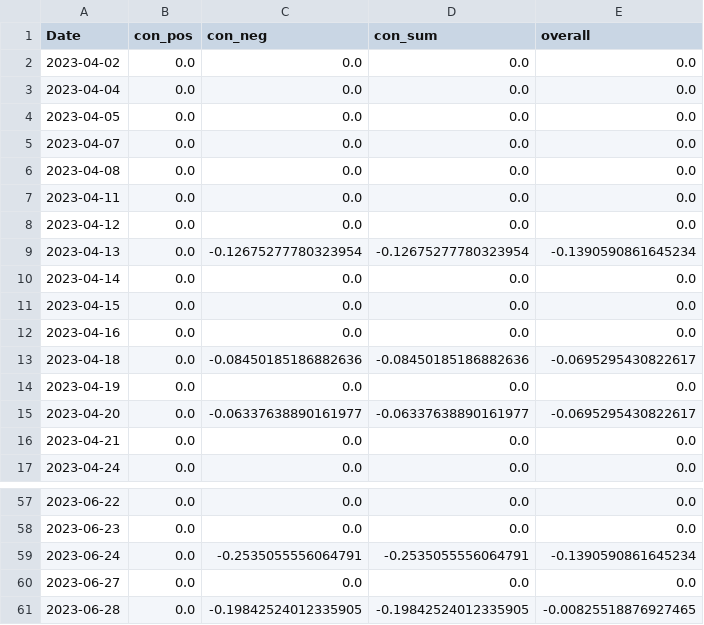
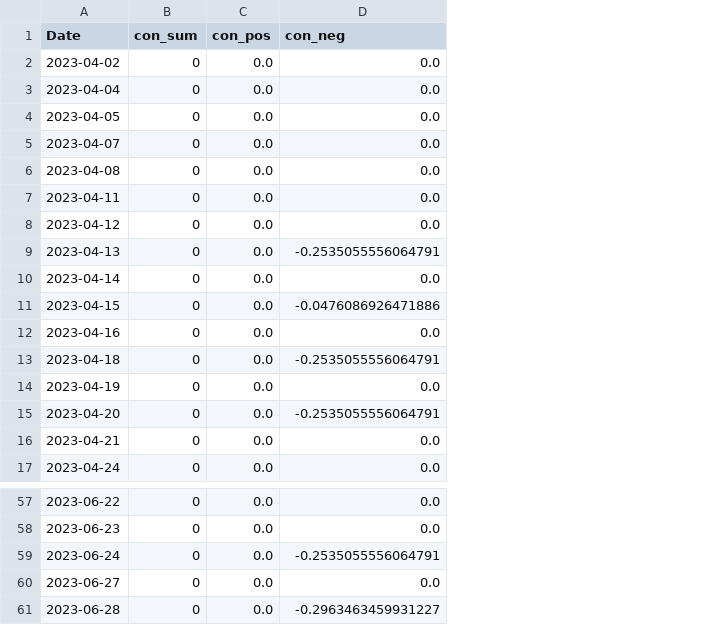
Before and after one commit to CRXIC/QuantConnect, a CSV file: crypto/ETH/ETH_1_o.csv, drawn as a sheet; only a part is shown, gaps mark what is left out; removed rows and columns are numbered as before the commit, all else as after; the diff names each change by its address in the sheet, - before the commit and + after, or states it on an @@ line.

Commit message:
Update test.csv

```diff
--- a/crypto/ETH/ETH_1_o.csv
+++ b/crypto/ETH/ETH_1_o.csv
+column B (con_sum), rows 2-17: all 0; rows 57-61: all 0
-column D (con_sum), rows 2-17: 0.0 | 0.0 | 0.0 | 0.0 | 0.0 | 0.0 | 0.0 | -0.12675277780323954 | 0.0 | 0.0 | 0.0 | -0.08450185186882636 | 0.0 | -0.06337638890161977 | 0.0 | 0.0; rows 57-61: 0.0 | 0.0 | -0.2535055556064791 | 0.0 | -0.19842524012335905
-column E (overall), rows 2-17: 0.0 | 0.0 | 0.0 | 0.0 | 0.0 | 0.0 | 0.0 | -0.1390590861645234 | 0.0 | 0.0 | 0.0 | -0.0695295430822617 | 0.0 | -0.0695295430822617 | 0.0 | 0.0; rows 57-61: 0.0 | 0.0 | -0.1390590861645234 | 0.0 | -0.00825518876927465
-D9 (con_neg): -0.12675277780323954
+D9 (con_neg): -0.2535055556064791
-D11 (con_neg): 0.0
+D11 (con_neg): -0.0476086926471886
-D13 (con_neg): -0.08450185186882636
+D13 (con_neg): -0.2535055556064791
-D15 (con_neg): -0.06337638890161977
+D15 (con_neg): -0.2535055556064791
-D61 (con_neg): -0.19842524012335905
+D61 (con_neg): -0.2963463459931227
```
